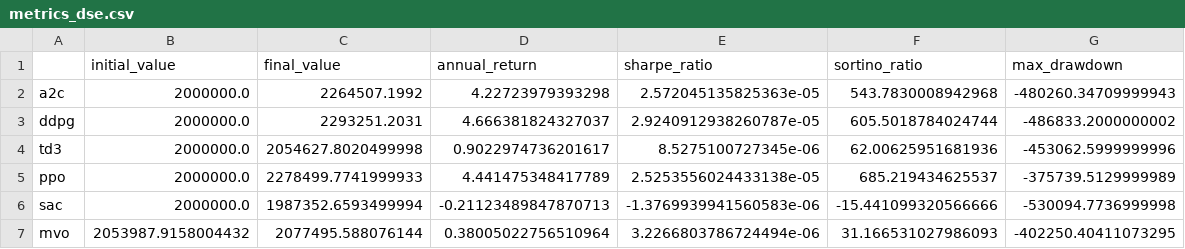
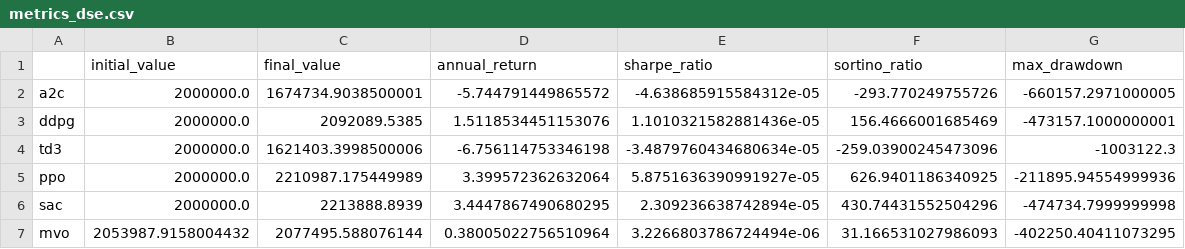
Before and after one commit to MdRaihanSobhan/Strategic-Stock-Trading-with-Deep-Reinforcement-Learning-Models, a CSV file: DSE/metrics_dse.csv, drawn as a sheet.

```diff
--- a/DSE/metrics_dse.csv
+++ b/DSE/metrics_dse.csv
@@ -1,7 +1,7 @@
 ,initial_value,final_value,annual_return,sharpe_ratio,sortino_ratio,max_drawdown
-a2c,2000000.0,2264507.1992,4.22723979393298,2.572045135825363e-05,543.7830008942968,-480260.34709999943
-ddpg,2000000.0,2293251.2031,4.666381824327037,2.9240912938260787e-05,605.5018784024744,-486833.2000000002
-td3,2000000.0,2054627.8020499998,0.9022974736201617,8.5275100727345e-06,62.00625951681936,-453062.5999999996
-ppo,2000000.0,2278499.7741999933,4.441475348417789,2.5253556024433138e-05,685.219434625537,-375739.5129999989
-sac,2000000.0,1987352.6593499994,-0.21123489847870713,-1.3769939941560583e-06,-15.441099320566666,-530094.7736999998
+a2c,2000000.0,1674734.9038500001,-5.744791449865572,-4.638685915584312e-05,-293.770249755726,-660157.2971000005
+ddpg,2000000.0,2092089.5385,1.5118534451153076,1.1010321582881436e-05,156.4666001685469,-473157.1000000001
+td3,2000000.0,1621403.3998500006,-6.756114753346198,-3.4879760434680634e-05,-259.03900245473096,-1003122.3
+ppo,2000000.0,2210987.175449989,3.399572362632064,5.8751636390991927e-05,626.9401186340925,-211895.94554999936
+sac,2000000.0,2213888.8939,3.4447867490680295,2.309236638742894e-05,430.74431552504296,-474734.7999999998
 mvo,2053987.9158004432,2077495.588076144,0.38005022756510964,3.2266803786724494e-06,31.166531027986093,-402250.40411073295
```
Also changed, not shown: DSE/df_account_value_a2c.csv, DSE/result_dse.csv, 18 other files.
